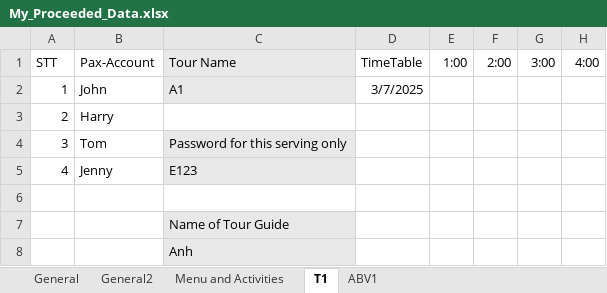
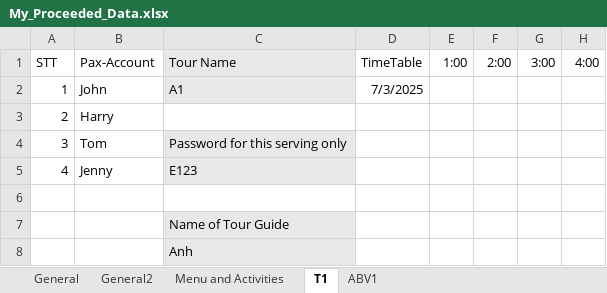
Before and after one commit to ThunGg/CaloriesTracker, an Excel workbook: data/My_Proceeded_Data.xlsx, sheet T1, drawn as a sheet; only a part is shown; values as stored, in another font and other column widths than the file's, no borders; the diff names each change by its address in the sheet, - before the commit and + after, or states it on an @@ line.

```diff
--- a/data/My_Proceeded_Data.xlsx (sheet T1)
+++ b/data/My_Proceeded_Data.xlsx (sheet T1)
-D2: 3/7/2025
+D2: 7/3/2025
```
Also changed, not shown: sheet ABV1.
